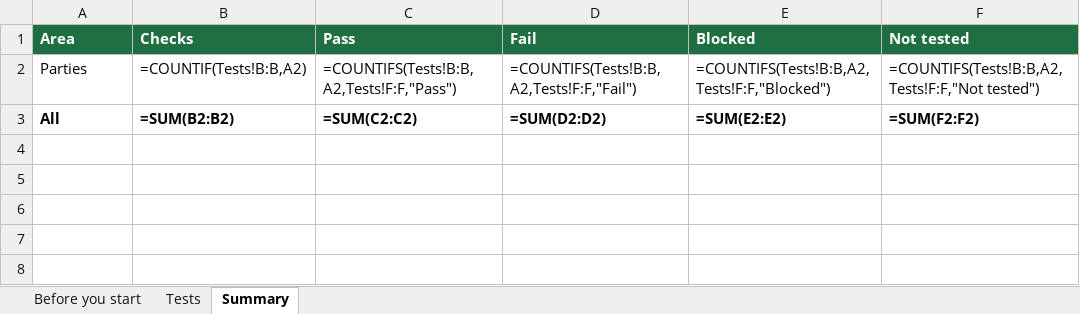
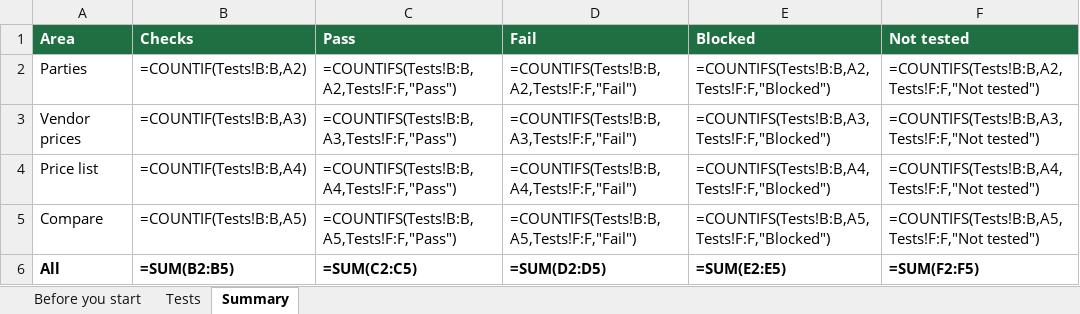
Before and after one commit to repatikosamid-prog/chedam, an Excel workbook: docs/testing/Chedam-Manual-Tests-P3.xlsx, sheet Summary, drawn as a sheet; values as stored, in another font and other column widths than the file's, no borders; formulas without a stored value are shown as written; addresses are those after the commit; the diff names each change by its address in the sheet, - before the commit and + after, or states it on an @@ line.

```diff
--- a/docs/testing/Chedam-Manual-Tests-P3.xlsx (sheet Summary)
+++ b/docs/testing/Chedam-Manual-Tests-P3.xlsx (sheet Summary)
+row 3: Vendor prices | =COUNTIF(Tests!B:B,A3) | =COUNTIFS(Tests!B:B,A3,Tests!F:F,"Pass") | =COUNTIFS(Tests!B:B,A3,Tests!F:F,"Fail") | =COUNTIFS(Tests!B:B,A3,Tests!F:F,"Blocked") | =COUNTIFS(Tests!B:B,A3,Tests!F:F,"Not tested")
+row 4: Price list | =COUNTIF(Tests!B:B,A4) | =COUNTIFS(Tests!B:B,A4,Tests!F:F,"Pass") | =COUNTIFS(Tests!B:B,A4,Tests!F:F,"Fail") | =COUNTIFS(Tests!B:B,A4,Tests!F:F,"Blocked") | =COUNTIFS(Tests!B:B,A4,Tests!F:F,"Not tested")
+row 5: Compare | =COUNTIF(Tests!B:B,A5) | =COUNTIFS(Tests!B:B,A5,Tests!F:F,"Pass") | =COUNTIFS(Tests!B:B,A5,Tests!F:F,"Fail") | =COUNTIFS(Tests!B:B,A5,Tests!F:F,"Blocked") | =COUNTIFS(Tests!B:B,A5,Tests!F:F,"Not tested")
-B6 (Checks): =SUM(B2:B2)
+B6 (Checks): =SUM(B2:B5)
-C6 (Pass): =SUM(C2:C2)
+C6 (Pass): =SUM(C2:C5)
-D6 (Fail): =SUM(D2:D2)
+D6 (Fail): =SUM(D2:D5)
-E6 (Blocked): =SUM(E2:E2)
+E6 (Blocked): =SUM(E2:E5)
-F6 (Not tested): =SUM(F2:F2)
+F6 (Not tested): =SUM(F2:F5)
```
Also changed, not shown: sheet Tests, 17 other files.
